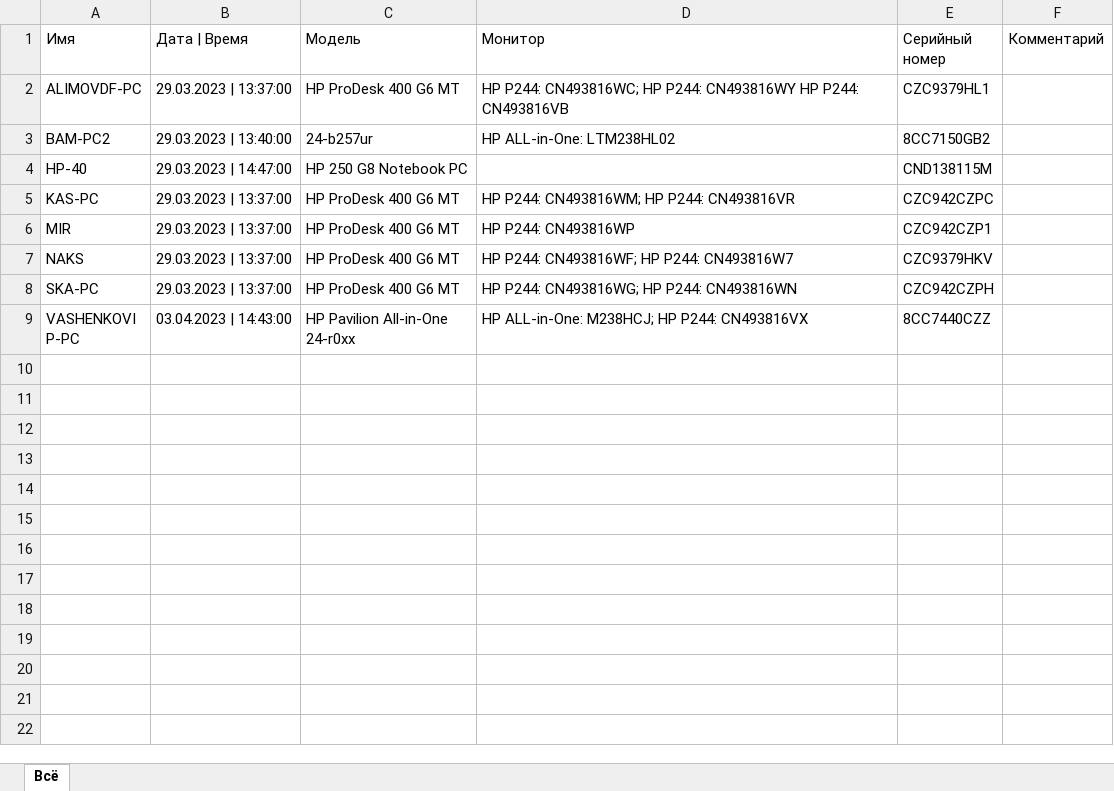
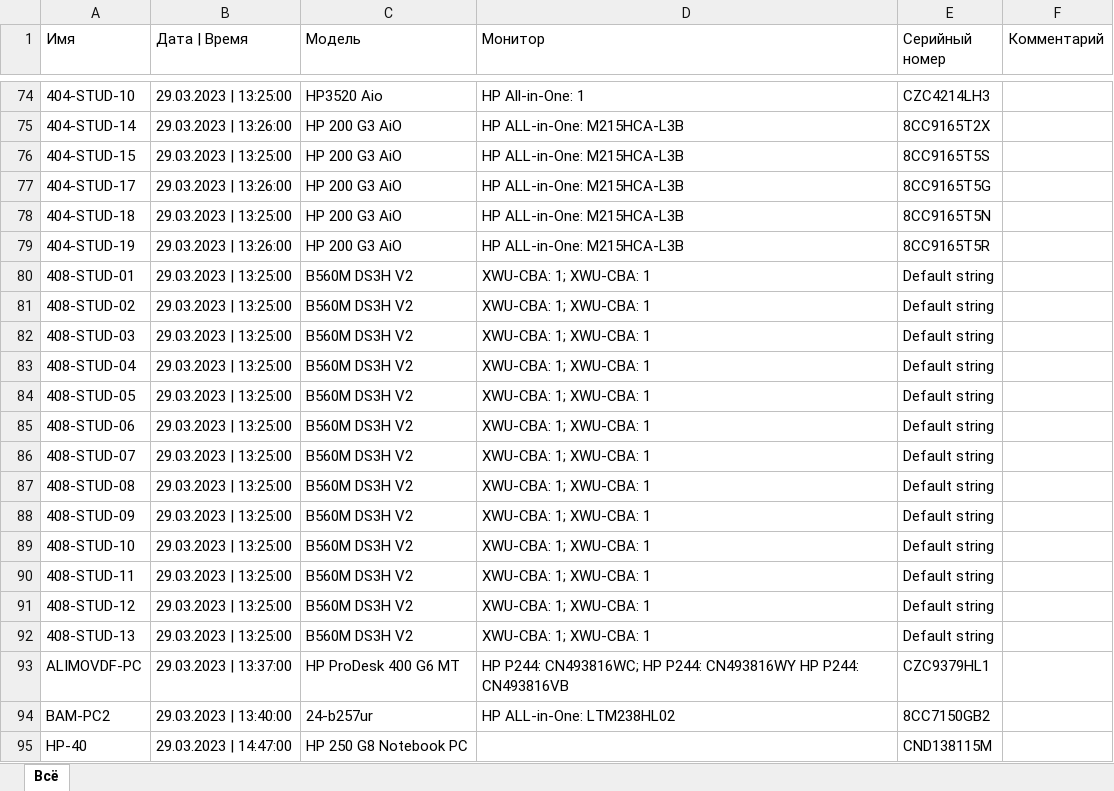
Before and after one commit to bob0kaaa/nodejs, an Excel workbook: Excel/DB_Table.xlsx, sheet Всё, drawn as a sheet; only a part is shown, gaps mark what is left out; the shorter side is filled out with more unchanged rows; values as stored, in another font and other column widths than the file's, no borders; the diff covers the shown part only; the diff names each change by its address in the sheet, - before the commit and + after, or states it on an @@ line.

```diff
--- a/Excel/DB_Table.xlsx (sheet Всё)
+++ b/Excel/DB_Table.xlsx (sheet Всё)
+row 74: 404-STUD-10 | 29.03.2023 | 13:25:00 | HP3520 Aio | HP All-in-One: 1 | CZC4214LH3
+row 75: 404-STUD-14 | 29.03.2023 | 13:26:00 | HP 200 G3 AiO | HP ALL-in-One: M215HCA-L3B | 8CC9165T2X
+row 76: 404-STUD-15 | 29.03.2023 | 13:25:00 | HP 200 G3 AiO | HP ALL-in-One: M215HCA-L3B | 8CC9165T5S
+row 77: 404-STUD-17 | 29.03.2023 | 13:26:00 | HP 200 G3 AiO | HP ALL-in-One: M215HCA-L3B | 8CC9165T5G
+row 78: 404-STUD-18 | 29.03.2023 | 13:25:00 | HP 200 G3 AiO | HP ALL-in-One: M215HCA-L3B | 8CC9165T5N
+row 79: 404-STUD-19 | 29.03.2023 | 13:26:00 | HP 200 G3 AiO | HP ALL-in-One: M215HCA-L3B | 8CC9165T5R
+row 80: 408-STUD-01 | 29.03.2023 | 13:25:00 | B560M DS3H V2 | XWU-CBA: 1; XWU-CBA: 1 | Default string
+row 81: 408-STUD-02 | 29.03.2023 | 13:25:00 | B560M DS3H V2 | XWU-CBA: 1; XWU-CBA: 1 | Default string
+row 82: 408-STUD-03 | 29.03.2023 | 13:25:00 | B560M DS3H V2 | XWU-CBA: 1; XWU-CBA: 1 | Default string
+row 83: 408-STUD-04 | 29.03.2023 | 13:25:00 | B560M DS3H V2 | XWU-CBA: 1; XWU-CBA: 1 | Default string
+row 84: 408-STUD-05 | 29.03.2023 | 13:25:00 | B560M DS3H V2 | XWU-CBA: 1; XWU-CBA: 1 | Default string
+row 85: 408-STUD-06 | 29.03.2023 | 13:25:00 | B560M DS3H V2 | XWU-CBA: 1; XWU-CBA: 1 | Default string
+row 86: 408-STUD-07 | 29.03.2023 | 13:25:00 | B560M DS3H V2 | XWU-CBA: 1; XWU-CBA: 1 | Default string
+row 87: 408-STUD-08 | 29.03.2023 | 13:25:00 | B560M DS3H V2 | XWU-CBA: 1; XWU-CBA: 1 | Default string
+row 88: 408-STUD-09 | 29.03.2023 | 13:25:00 | B560M DS3H V2 | XWU-CBA: 1; XWU-CBA: 1 | Default string
+row 89: 408-STUD-10 | 29.03.2023 | 13:25:00 | B560M DS3H V2 | XWU-CBA: 1; XWU-CBA: 1 | Default string
+row 90: 408-STUD-11 | 29.03.2023 | 13:25:00 | B560M DS3H V2 | XWU-CBA: 1; XWU-CBA: 1 | Default string
+row 91: 408-STUD-12 | 29.03.2023 | 13:25:00 | B560M DS3H V2 | XWU-CBA: 1; XWU-CBA: 1 | Default string
+row 92: 408-STUD-13 | 29.03.2023 | 13:25:00 | B560M DS3H V2 | XWU-CBA: 1; XWU-CBA: 1 | Default string
```
Also changed, not shown: 72 added rows elsewhere in this sheet, 1 other file.
